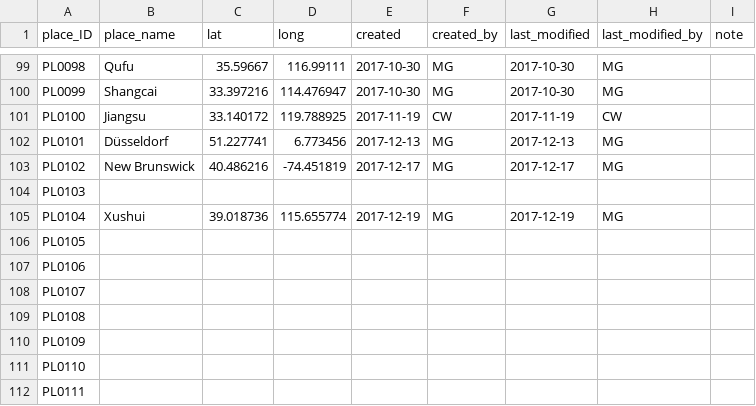
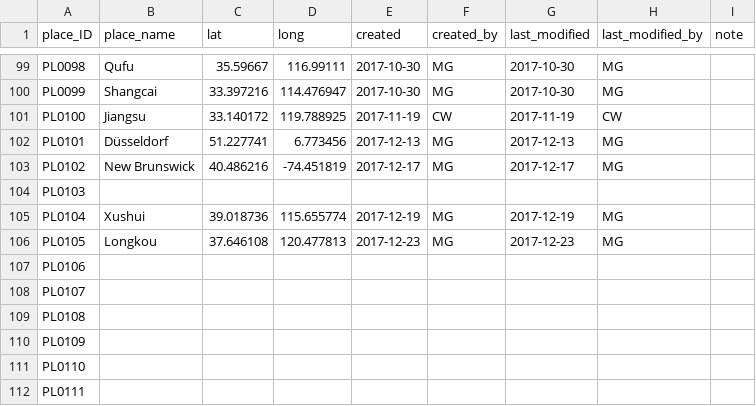
Before and after one commit to duncdrum/mini-reading, a CSV file: Place.csv, drawn as a sheet; only a part is shown, gaps mark what is left out.

```diff
--- a/Place.csv
+++ b/Place.csv
@@ -105,3 +105,3 @@ PL0103,,,,,,,,
 PL0104,Xushui,39.018736,115.655774,2017-12-19,MG,2017-12-19,MG,
-PL0105,,,,,,,,
+PL0105,Longkou,37.646108,120.477813,2017-12-23,MG,2017-12-23,MG,
 PL0106,,,,,,,,
```
Also changed, not shown: Person.csv.
